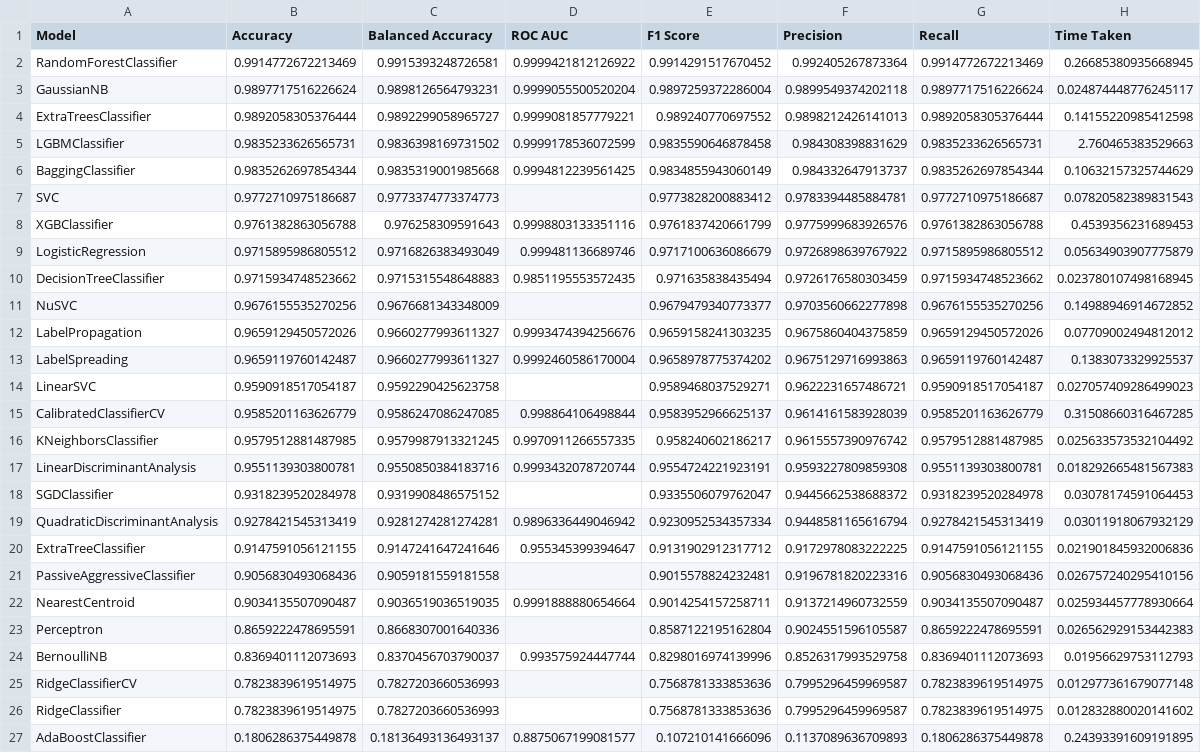
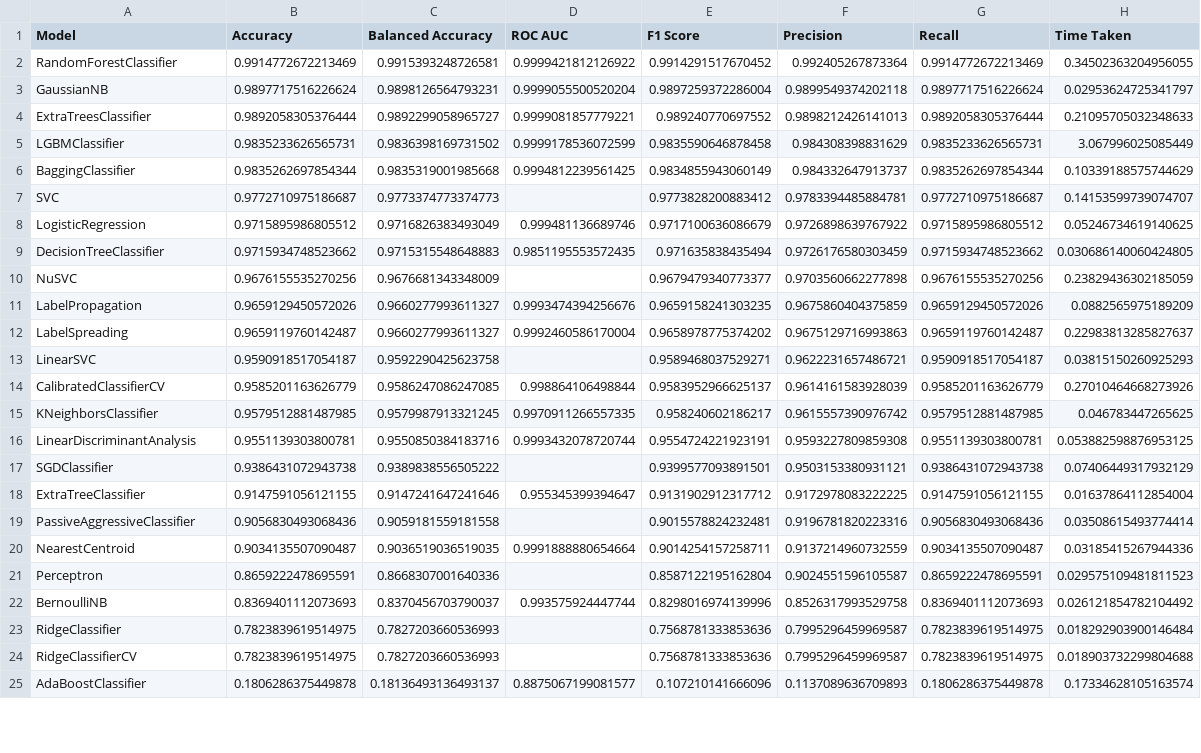
Before and after one commit to zynepsnksz/ml_proje, a CSV file: outputs/lazypredict_results.csv, drawn as a sheet; only a part is shown; removed rows and columns are numbered as before the commit, all else as after; the diff covers the shown part only; the diff names each change by its address in the sheet, - before the commit and + after, or states it on an @@ line.

Commit message:
Add robustness validation and final model evaluation

```diff
--- a/outputs/lazypredict_results.csv
+++ b/outputs/lazypredict_results.csv
-H2 (Time Taken): 0.26685380935668945
+H2 (Time Taken): 0.34502363204956055
-H3 (Time Taken): 0.024874448776245117
+H3 (Time Taken): 0.02953624725341797
-H4 (Time Taken): 0.14155220985412598
+H4 (Time Taken): 0.21095705032348633
-H5 (Time Taken): 2.760465383529663
+H5 (Time Taken): 3.067996025085449
-H6 (Time Taken): 0.10632157325744629
+H6 (Time Taken): 0.10339188575744629
-H7 (Time Taken): 0.07820582389831543
+H7 (Time Taken): 0.14153599739074707
-row 8: XGBClassifier | 0.9761382863056788 | 0.976258309591643 | 0.9998803133351116 | 0.9761837420661799 | 0.9775999683926576 | 0.9761382863056788 | 0.4539356231689453
-H8 (Time Taken): 0.05634903907775879
+H8 (Time Taken): 0.05246734619140625
-H9 (Time Taken): 0.023780107498168945
+H9 (Time Taken): 0.030686140060424805
-H10 (Time Taken): 0.14988946914672852
+H10 (Time Taken): 0.23829436302185059
-H11 (Time Taken): 0.07709002494812012
+H11 (Time Taken): 0.0882565975189209
-H12 (Time Taken): 0.1383073329925537
+H12 (Time Taken): 0.22983813285827637
-H13 (Time Taken): 0.027057409286499023
+H13 (Time Taken): 0.03815150260925293
-H14 (Time Taken): 0.31508660316467285
+H14 (Time Taken): 0.27010464668273926
-H15 (Time Taken): 0.025633573532104492
+H15 (Time Taken): 0.046783447265625
-H16 (Time Taken): 0.018292665481567383
+H16 (Time Taken): 0.053882598876953125
-B17 (Accuracy): 0.9318239520284978
+B17 (Accuracy): 0.9386431072943738
-C17 (Balanced Accuracy): 0.9319908486575152
+C17 (Balanced Accuracy): 0.9389838556505222
-E17 (F1 Score): 0.9335506079762047
+E17 (F1 Score): 0.9399577093891501
-F17 (Precision): 0.9445662538688372
+F17 (Precision): 0.9503153380931121
-G17 (Recall): 0.9318239520284978
+G17 (Recall): 0.9386431072943738
-H17 (Time Taken): 0.03078174591064453
+H17 (Time Taken): 0.07406449317932129
-row 19: QuadraticDiscriminantAnalysis | 0.9278421545313419 | 0.9281274281274281 | 0.9896336449046942 | 0.9230952534357334 | 0.9448581165616794 | 0.9278421545313419 | 0.03011918067932129
-H18 (Time Taken): 0.021901845932006836
+H18 (Time Taken): 0.01637864112854004
-H19 (Time Taken): 0.026757240295410156
+H19 (Time Taken): 0.03508615493774414
-H20 (Time Taken): 0.025934457778930664
+H20 (Time Taken): 0.03185415267944336
-H21 (Time Taken): 0.026562929153442383
+H21 (Time Taken): 0.029575109481811523
-H22 (Time Taken): 0.01956629753112793
+H22 (Time Taken): 0.026121854782104492
-row 25: RidgeClassifierCV | 0.7823839619514975 | 0.7827203660536993 |  | 0.7568781333853636 | 0.7995296459969587 | 0.7823839619514975 | 0.012977361679077148
-H23 (Time Taken): 0.012832880020141602
+H23 (Time Taken): 0.018292903900146484
+row 24: RidgeClassifierCV | 0.7823839619514975 | 0.7827203660536993 |  | 0.7568781333853636 | 0.7995296459969587 | 0.7823839619514975 | 0.018903732299804688
-H25 (Time Taken): 0.24393391609191895
+H25 (Time Taken): 0.17334628105163574
```
Also changed, not shown: 1 edited cell elsewhere in this file, 14 other files.
